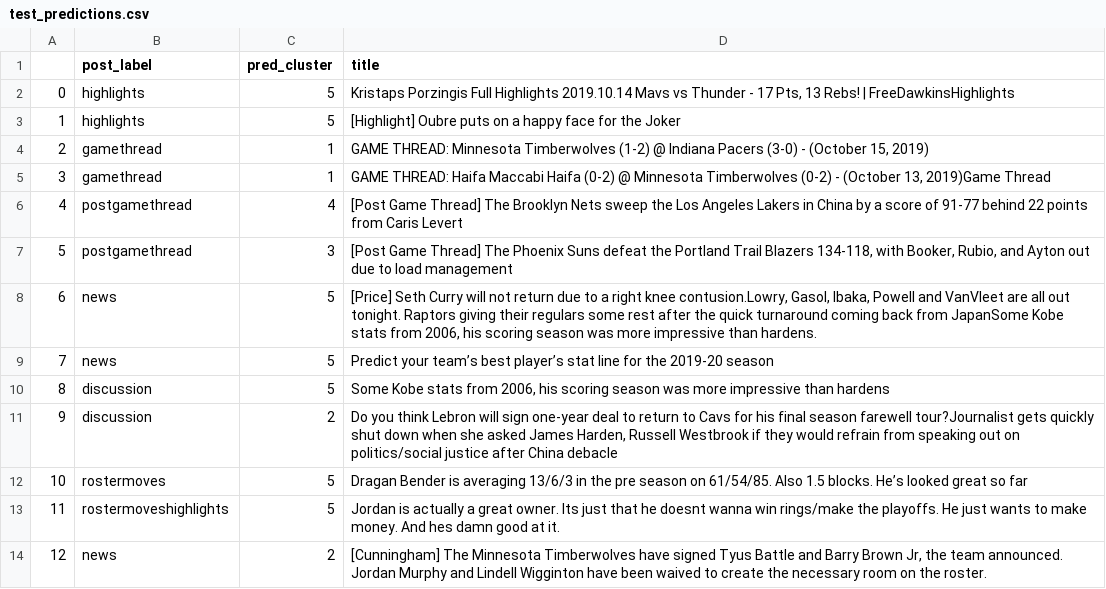
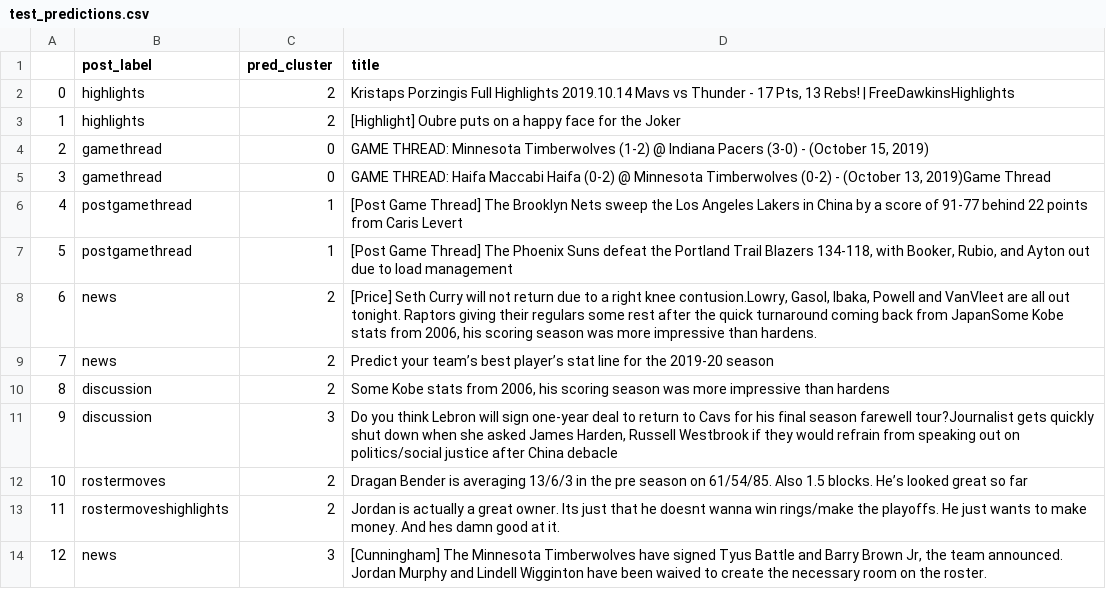
Before and after one commit to LucasXavierChurchman/Clustering-rNBA-Post-Titles, a CSV file: tables/test_predictions.csv, drawn as a sheet.

```diff
--- a/tables/test_predictions.csv
+++ b/tables/test_predictions.csv
@@ -1,14 +1,14 @@
 ,post_label,pred_cluster,title
-0,highlights,5,"Kristaps Porzingis Full Highlights 2019.10.14 Mavs vs Thunder - 17 Pts, 13 Rebs! | FreeDawkinsHighlights"
-1,highlights,5,[Highlight] Oubre puts on a happy face for the Joker
-2,gamethread,1,"GAME THREAD: Minnesota Timberwolves (1-2) @ Indiana Pacers (3-0) - (October 15, 2019)"
-3,gamethread,1,"GAME THREAD: Haifa Maccabi Haifa (0-2) @ Minnesota Timberwolves (0-2) - (October 13, 2019)Game Thread"
-4,postgamethread,4,[Post Game Thread] The Brooklyn Nets sweep the Los Angeles Lakers in China by a score of 91-77 behind 22 points from Caris Levert
-5,postgamethread,3,"[Post Game Thread] The Phoenix Suns defeat the Portland Trail Blazers 134-118, with Booker, Rubio, and Ayton out due to load management"
-6,news,5,"[Price] Seth Curry will not return due to a right knee contusion.Lowry, Gasol, Ibaka, Powell and VanVleet are all out tonight. Raptors giving their regulars some rest after the quick turnaround coming back from JapanSome Kobe stats from 2006, his scoring season was more impressive than hardens."
-7,news,5,Predict your team’s best player’s stat line for the 2019-20 season
-8,discussion,5,"Some Kobe stats from 2006, his scoring season was more impressive than hardens"
-9,discussion,2,"Do you think Lebron will sign one-year deal to return to Cavs for his final season farewell tour?Journalist gets quickly shut down when she asked James Harden, Russell Westbrook if they would refrain from speaking out on politics/social justice after China debacle"
-10,rostermoves,5,Dragan Bender is averaging 13/6/3 in the pre season on 61/54/85. Also 1.5 blocks. He’s looked great so far
-11,rostermoveshighlights,5,Jordan is actually a great owner. Its just that he doesnt wanna win rings/make the playoffs. He just wants to make money. And hes damn good at it.
-12,news,2,"[Cunningham] The Minnesota Timberwolves have signed Tyus Battle and Barry Brown Jr, the team announced. Jordan Murphy and Lindell Wigginton have been waived to create the necessary room on the roster."
+0,highlights,2,"Kristaps Porzingis Full Highlights 2019.10.14 Mavs vs Thunder - 17 Pts, 13 Rebs! | FreeDawkinsHighlights"
+1,highlights,2,[Highlight] Oubre puts on a happy face for the Joker
+2,gamethread,0,"GAME THREAD: Minnesota Timberwolves (1-2) @ Indiana Pacers (3-0) - (October 15, 2019)"
+3,gamethread,0,"GAME THREAD: Haifa Maccabi Haifa (0-2) @ Minnesota Timberwolves (0-2) - (October 13, 2019)Game Thread"
+4,postgamethread,1,[Post Game Thread] The Brooklyn Nets sweep the Los Angeles Lakers in China by a score of 91-77 behind 22 points from Caris Levert
+5,postgamethread,1,"[Post Game Thread] The Phoenix Suns defeat the Portland Trail Blazers 134-118, with Booker, Rubio, and Ayton out due to load management"
+6,news,2,"[Price] Seth Curry will not return due to a right knee contusion.Lowry, Gasol, Ibaka, Powell and VanVleet are all out tonight. Raptors giving their regulars some rest after the quick turnaround coming back from JapanSome Kobe stats from 2006, his scoring season was more impressive than hardens."
+7,news,2,Predict your team’s best player’s stat line for the 2019-20 season
+8,discussion,2,"Some Kobe stats from 2006, his scoring season was more impressive than hardens"
+9,discussion,3,"Do you think Lebron will sign one-year deal to return to Cavs for his final season farewell tour?Journalist gets quickly shut down when she asked James Harden, Russell Westbrook if they would refrain from speaking out on politics/social justice after China debacle"
+10,rostermoves,2,Dragan Bender is averaging 13/6/3 in the pre season on 61/54/85. Also 1.5 blocks. He’s looked great so far
+11,rostermoveshighlights,2,Jordan is actually a great owner. Its just that he doesnt wanna win rings/make the playoffs. He just wants to make money. And hes damn good at it.
+12,news,3,"[Cunningham] The Minnesota Timberwolves have signed Tyus Battle and Barry Brown Jr, the team announced. Jordan Murphy and Lindell Wigginton have been waived to create the necessary room on the roster."
```
Also changed, not shown: 8 other files.
